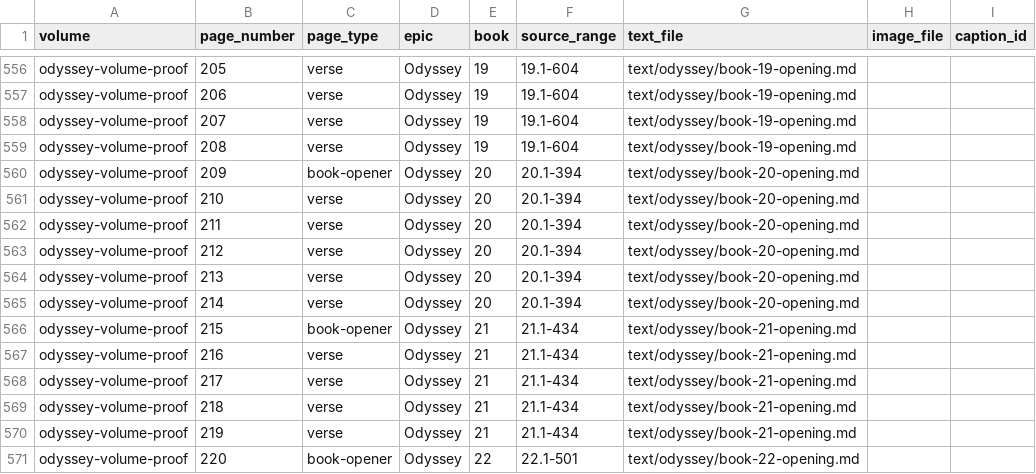
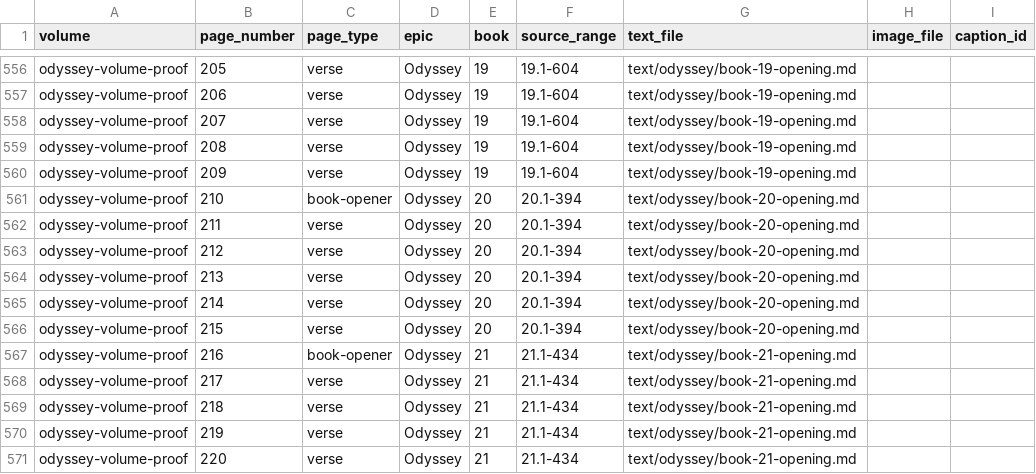
Before and after one commit to CastaliaInstitute/inq-homer-blake, a CSV file: design/architecture-page-map.csv, drawn as a sheet; only a part is shown, gaps mark what is left out; the diff covers the shown part only; the diff names each change by its address in the sheet, - before the commit and + after, or states it on an @@ line.

Commit message:
expand Odyssey Book 19 recognition scene

```diff
--- a/design/architecture-page-map.csv
+++ b/design/architecture-page-map.csv
-C560 (page_type): book-opener
+C560 (page_type): verse
-E560 (book): 20
+E560 (book): 19
-F560 (source_range): 20.1-394
+F560 (source_range): 19.1-604
-G560 (text_file): text/odyssey/book-20-opening.md
+G560 (text_file): text/odyssey/book-19-opening.md
-C561 (page_type): verse
+C561 (page_type): book-opener
-C566 (page_type): book-opener
+C566 (page_type): verse
-E566 (book): 21
+E566 (book): 20
-F566 (source_range): 21.1-434
+F566 (source_range): 20.1-394
-G566 (text_file): text/odyssey/book-21-opening.md
+G566 (text_file): text/odyssey/book-20-opening.md
-C567 (page_type): verse
+C567 (page_type): book-opener
-C571 (page_type): book-opener
+C571 (page_type): verse
-E571 (book): 22
+E571 (book): 21
-F571 (source_range): 22.1-501
+F571 (source_range): 21.1-434
-G571 (text_file): text/odyssey/book-22-opening.md
+G571 (text_file): text/odyssey/book-21-opening.md
```
Also changed, not shown: 1 added row and 31 edited cells elsewhere in this file, design/volume-proof-book-starts.csv, 13 other files.
